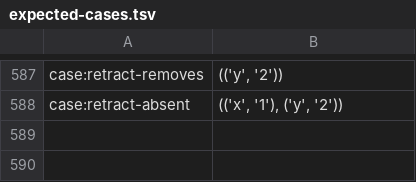
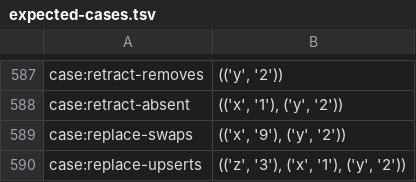
Before and after one commit to sam-lippert/arest, a TSV file: engine/shared/expected-cases.tsv, drawn as a sheet; only a part is shown, gaps mark what is left out.

```diff
--- a/engine/shared/expected-cases.tsv
+++ b/engine/shared/expected-cases.tsv
@@ -588 +588,3 @@ case:retract-removes	"(('y', '2'))"
 case:retract-absent	"(('x', '1'), ('y', '2'))"
+case:replace-swaps	"(('x', '9'), ('y', '2'))"
+case:replace-upserts	"(('z', '3'), ('x', '1'), ('y', '2'))"
```
Also changed, not shown: 2 other files.
